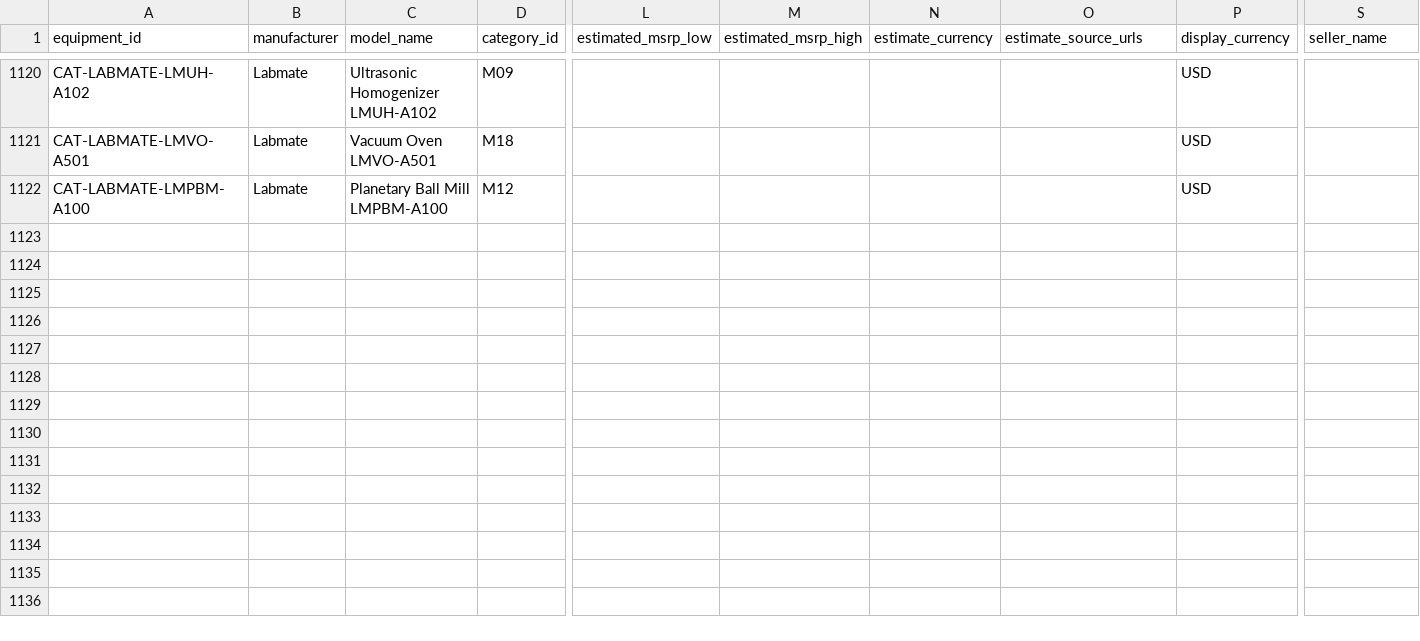
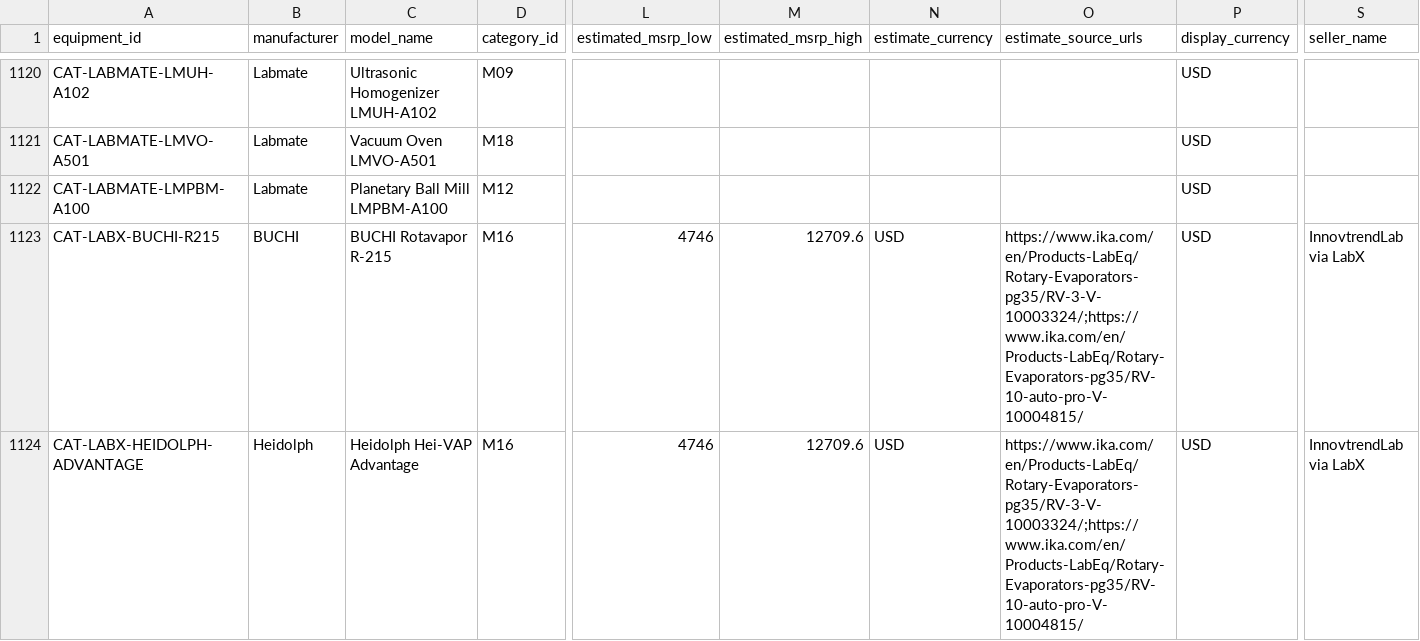
Before and after one commit to PodComet/ICoN-PCL-Equipment-Metadata, a CSV file: catalog/equipment_prices_usd.csv, drawn as a sheet; only a part is shown, gaps mark what is left out; rows hold the shown columns only; the diff covers the shown part only; the diff names each change by its address in the sheet, - before the commit and + after, or states it on an @@ line.

```diff
--- a/catalog/equipment_prices_usd.csv
+++ b/catalog/equipment_prices_usd.csv
+row 1123: CAT-LABX-BUCHI-R215 | BUCHI | BUCHI Rotavapor R-215 | M16 | 4746 | 12709.6 | USD | https://www.ika.com/en/Products-LabEq/Rotary-Evaporators-pg35/RV-3-V-10003324/;https://www.ika.com/en/Products-LabEq/Rotary-Evaporators-pg35/RV-10-auto-pro-V-10004815/ | USD | InnovtrendLab via LabX
+row 1124: CAT-LABX-HEIDOLPH-ADVANTAGE | Heidolph | Heidolph Hei-VAP Advantage | M16 | 4746 | 12709.6 | USD | https://www.ika.com/en/Products-LabEq/Rotary-Evaporators-pg35/RV-3-V-10003324/;https://www.ika.com/en/Products-LabEq/Rotary-Evaporators-pg35/RV-10-auto-pro-V-10004815/ | USD | InnovtrendLab via LabX
```
Also changed, not shown: 2 added rows and 9 edited cells elsewhere in this file, catalog/component_offers.csv, catalog/equipment_msrp_estimates.csv, 39 other files.
